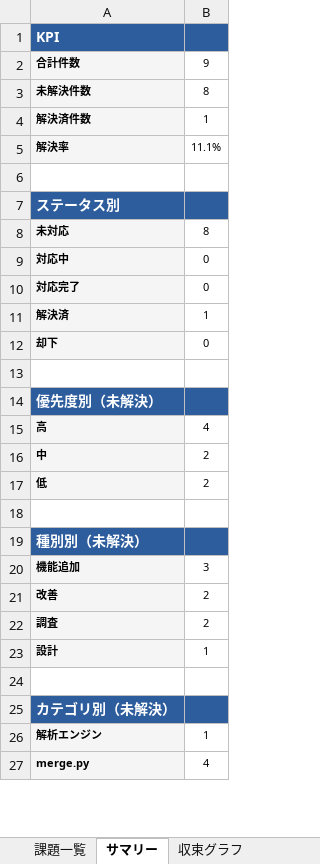
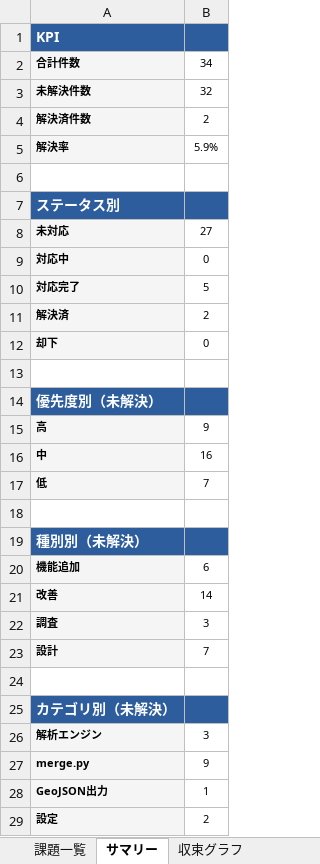
Before and after one commit to JJ1XGO/findsummits, an Excel workbook: mgmt/tracker/reports/issues_export.xlsx, sheet サマリー, drawn as a sheet; only a part is shown; values as stored, in another font and other column widths than the file's, no borders; the diff covers the shown part only; the diff names each change by its address in the sheet, - before the commit and + after, or states it on an @@ line.

```diff
--- a/mgmt/tracker/reports/issues_export.xlsx (sheet サマリー)
+++ b/mgmt/tracker/reports/issues_export.xlsx (sheet サマリー)
-B2: 9
+B2: 34
-B3: 8
+B3: 32
-B4: 1
+B4: 2
-B5: 11.1%
+B5: 5.9%
-B8: 8
+B8: 27
-B10: 0
+B10: 5
-B11: 1
+B11: 2
-B15: 4
+B15: 9
-B16: 2
+B16: 16
-B17: 2
+B17: 7
-B20: 3
+B20: 6
-B21: 2
+B21: 14
-B22: 2
+B22: 3
-B23: 1
+B23: 7
-B26: 1
+B26: 3
-B27: 4
+B27: 9
+row 28: GeoJSON出力 | 1
+row 29: 設定 | 2
```
Also changed, not shown: 2 added rows and 3 edited cells elsewhere in this sheet, sheet 課題一覧, sheet 収束グラフ, charts or pictures, mgmt/tracker/reports/bugs_export.xlsx, 5 other files.
